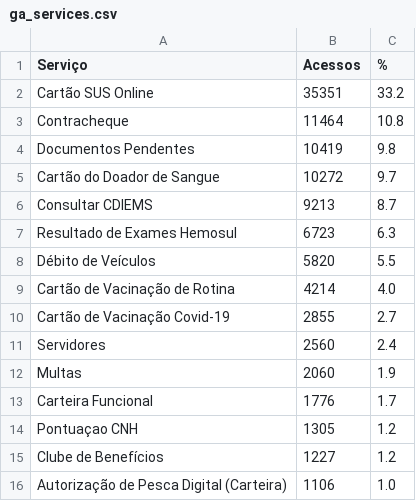
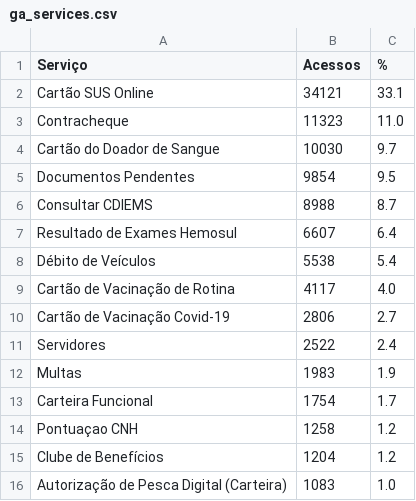
Before and after one commit to fabioramos-02/matomo, a CSV file: matomo-analytics-dashboard/exports/ga_services.csv, drawn as a sheet.

```diff
--- a/matomo-analytics-dashboard/exports/ga_services.csv
+++ b/matomo-analytics-dashboard/exports/ga_services.csv
@@ -1,16 +1,16 @@
 Serviço;Acessos;%
-Cartão SUS Online;35351;33.2
-Contracheque;11464;10.8
-Documentos Pendentes;10419;9.8
-Cartão do Doador de Sangue;10272;9.7
-Consultar CDIEMS;9213;8.7
-Resultado de Exames Hemosul;6723;6.3
-Débito de Veículos;5820;5.5
-Cartão de Vacinação de Rotina;4214;4.0
-Cartão de Vacinação Covid-19;2855;2.7
-Servidores;2560;2.4
-Multas;2060;1.9
-Carteira Funcional;1776;1.7
-Pontuaçao CNH;1305;1.2
-Clube de Benefícios;1227;1.2
-Autorização de Pesca Digital (Carteira);1106;1.0
+Cartão SUS Online;34121;33.1
+Contracheque;11323;11.0
+Cartão do Doador de Sangue;10030;9.7
+Documentos Pendentes;9854;9.5
+Consultar CDIEMS;8988;8.7
+Resultado de Exames Hemosul;6607;6.4
+Débito de Veículos;5538;5.4
+Cartão de Vacinação de Rotina;4117;4.0
+Cartão de Vacinação Covid-19;2806;2.7
+Servidores;2522;2.4
+Multas;1983;1.9
+Carteira Funcional;1754;1.7
+Pontuaçao CNH;1258;1.2
+Clube de Benefícios;1204;1.2
+Autorização de Pesca Digital (Carteira);1083;1.0
```
Also changed, not shown: matomo-analytics-dashboard/exports/ga_cities.csv, matomo-analytics-dashboard/exports/ga_funnel.csv, 4 other files.
